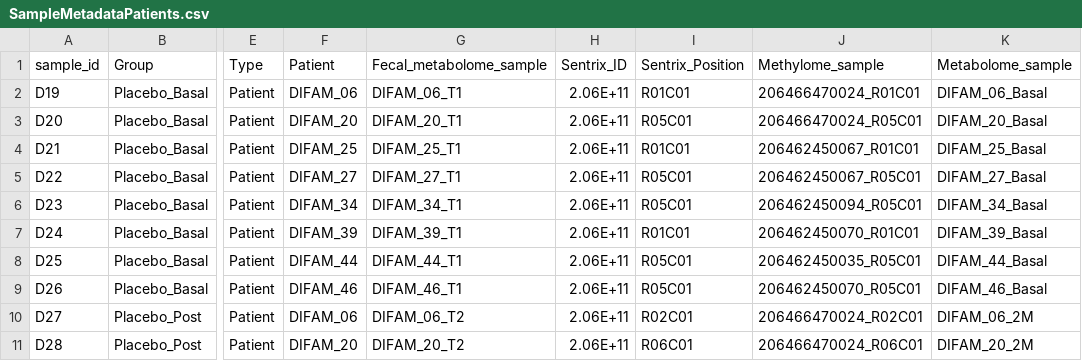
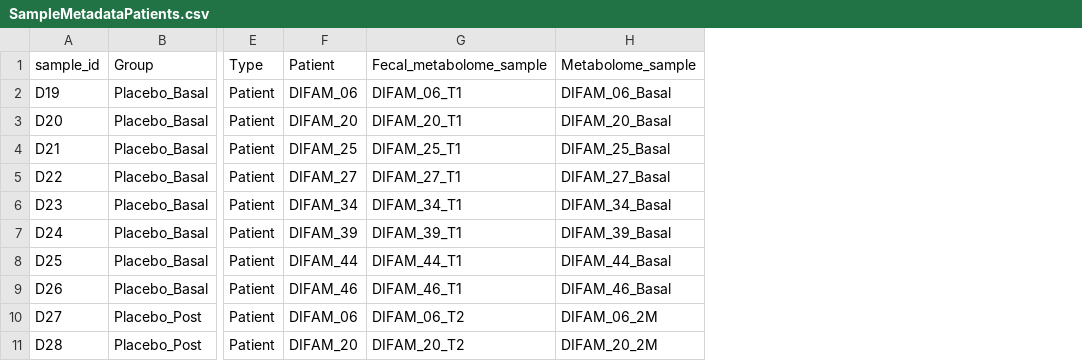
Before and after one commit to almut-heinken/ngereSysBio, a CSV file: DIFAMEM_HumanMicrobiome/input/SampleMetadataPatients.csv, drawn as a sheet; only a part is shown, gaps mark what is left out; the diff names each change by its address in the sheet, - before the commit and + after, or states it on an @@ line.

Commit message:
Scripts for simulations and analyses in gut microbiomes from DIFAMEM clinical trial

```diff
--- a/DIFAMEM_HumanMicrobiome/input/SampleMetadataPatients.csv
+++ b/DIFAMEM_HumanMicrobiome/input/SampleMetadataPatients.csv
-column H (Sentrix_ID), rows 2-11: all 2.06E+11
-column I (Sentrix_Position), rows 2-11: R01C01 | R05C01 | R01C01 | R05C01 | R05C01 | R01C01 | R05C01 | R05C01 | R02C01 | R06C01
-column J (Methylome_sample), rows 2-11: 206466470024_R01C01 | 206466470024_R05C01 | 206462450067_R01C01 | 206462450067_R05C01 | 206462450094_R05C01 | 206462450070_R01C01 | 206462450035_R05C01 | 206462450070_R05C01 | 206466470024_R02C01 | 206466470024_R06C01
```
